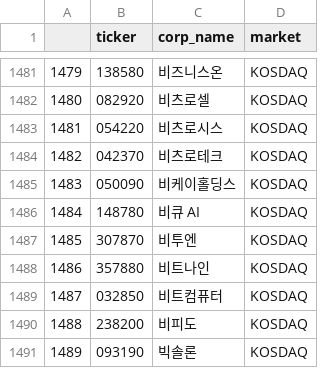
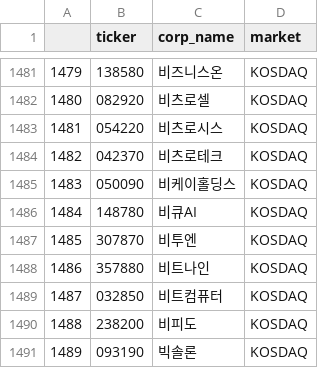
Before and after one commit to kdhProg/stock_pred, a CSV file: stock_property_files/kor_stock_list.csv, drawn as a sheet; only a part is shown, gaps mark what is left out.

```diff
--- a/stock_property_files/kor_stock_list.csv
+++ b/stock_property_files/kor_stock_list.csv
@@ -1485,3 +1485,3 @@
 1483,050090,비케이홀딩스,KOSDAQ
-1484,148780,비큐 AI,KOSDAQ
+1484,148780,비큐AI,KOSDAQ
 1485,307870,비투엔,KOSDAQ
```
Also changed, not shown: 7 other files.
